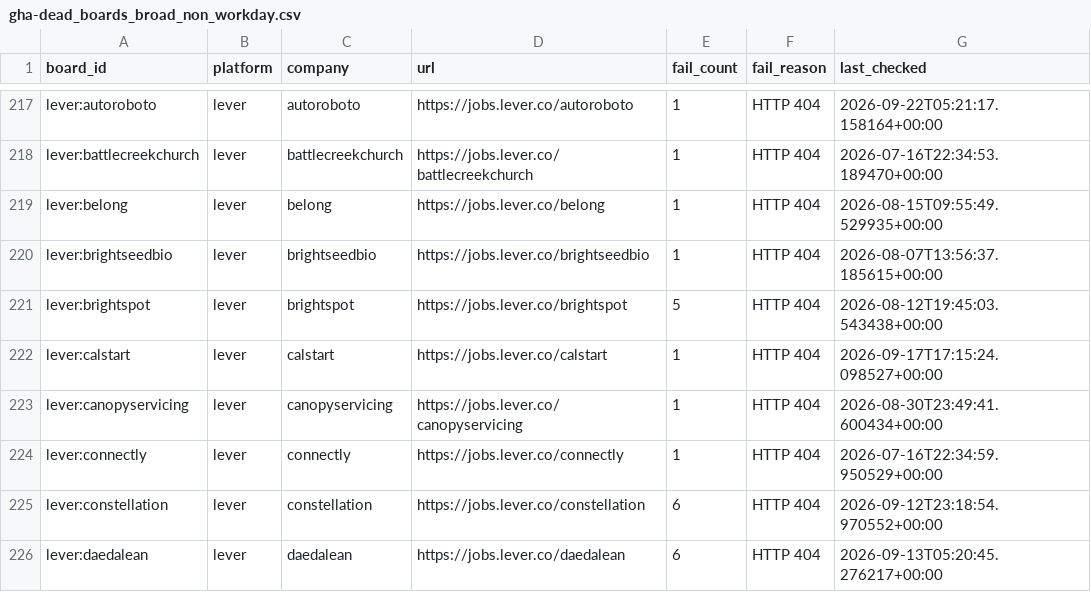
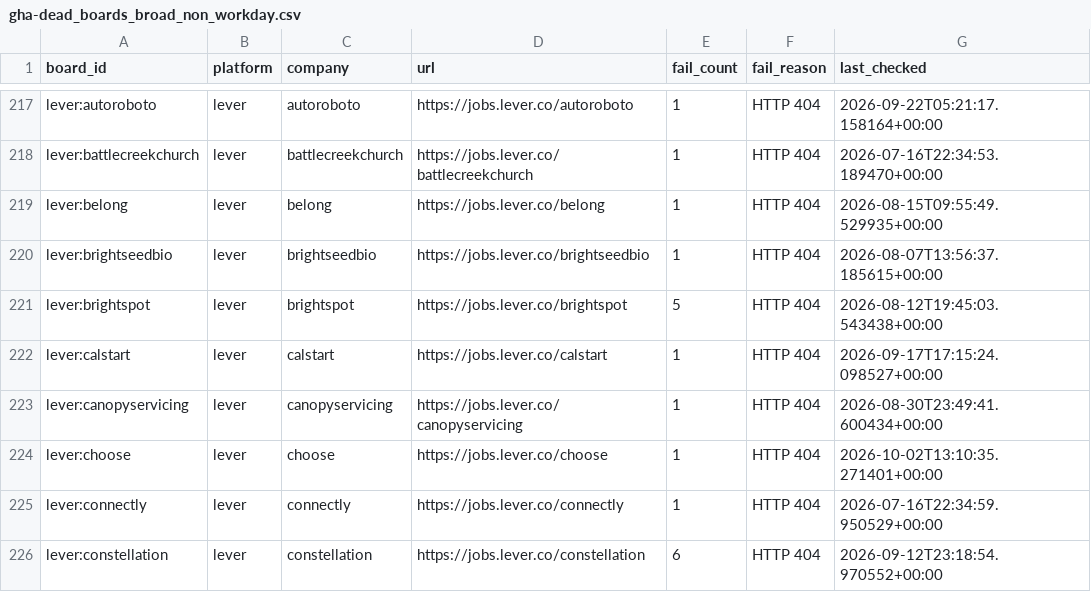
Before and after one commit to likithreddy25/job-radar, a CSV file: state/gha-dead_boards_broad_non_workday.csv, drawn as a sheet; only a part is shown, gaps mark what is left out; the shorter side is filled out with more unchanged rows; the diff names each change by its address in the sheet, - before the commit and + after, or states it on an @@ line.

```diff
--- a/state/gha-dead_boards_broad_non_workday.csv
+++ b/state/gha-dead_boards_broad_non_workday.csv
+row 224: lever:choose | lever | choose | https://jobs.lever.co/choose | 1 | HTTP 404 | 2026-10-02T13:10:35.271401+00:00
```
Also changed, not shown: 1 other file.
